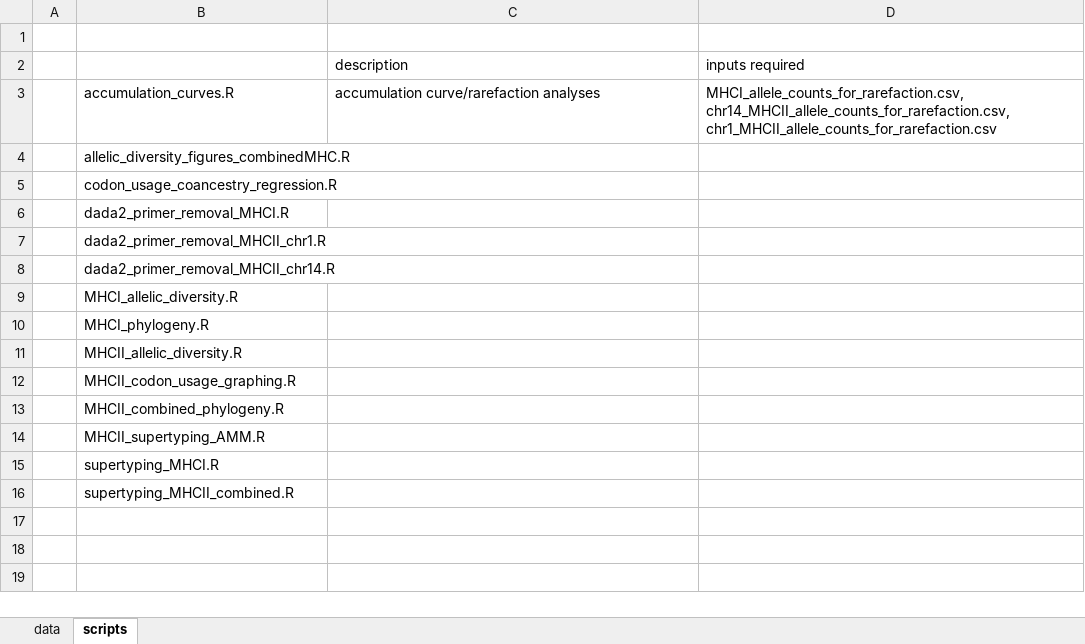
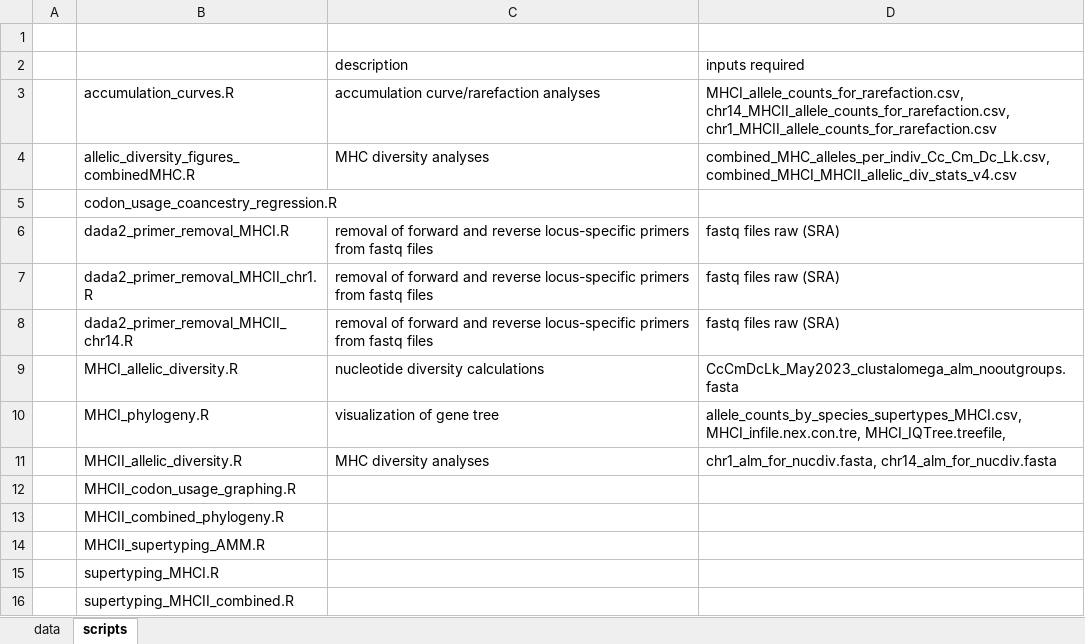
Before and after one commit to katherinermartin/Martin-et-al.-submitted, an Excel workbook: data/data and script readme info.xlsx, sheet scripts, drawn as a sheet; values as stored, in another font and other column widths than the file's, no borders; the diff names each change by its address in the sheet, - before the commit and + after, or states it on an @@ line.

```diff
--- a/data/data and script readme info.xlsx (sheet scripts)
+++ b/data/data and script readme info.xlsx (sheet scripts)
-C4 (description): (empty)
+C4 (description): MHC diversity analyses
-D4 (inputs required): (empty)
+D4 (inputs required): combined_MHC_alleles_per_indiv_Cc_Cm_Dc_Lk.csv, combined_MHCI_MHCII_allelic_div_stats_v4.csv
-C6:C8 (description): (empty)
+C6:C8 (description): removal of forward and reverse locus-specific primers from fastq files
-D6:D8 (inputs required): (empty)
+D6:D8 (inputs required): fastq files raw (SRA)
-C9 (description): (empty)
+C9 (description): nucleotide diversity calculations
-D9 (inputs required): (empty)
+D9 (inputs required): CcCmDcLk_May2023_clustalomega_alm_nooutgroups.fasta
-C10 (description): (empty)
+C10 (description): visualization of gene tree
-D10 (inputs required): (empty)
+D10 (inputs required): allele_counts_by_species_supertypes_MHCI.csv, MHCI_infile.nex.con.tre, MHCI_IQTree.treefile,
-C11 (description): (empty)
+C11 (description): MHC diversity analyses
-D11 (inputs required): (empty)
+D11 (inputs required): chr1_alm_for_nucdiv.fasta, chr14_alm_for_nucdiv.fasta
```
Also changed, not shown: sheet data, 2 other files.
